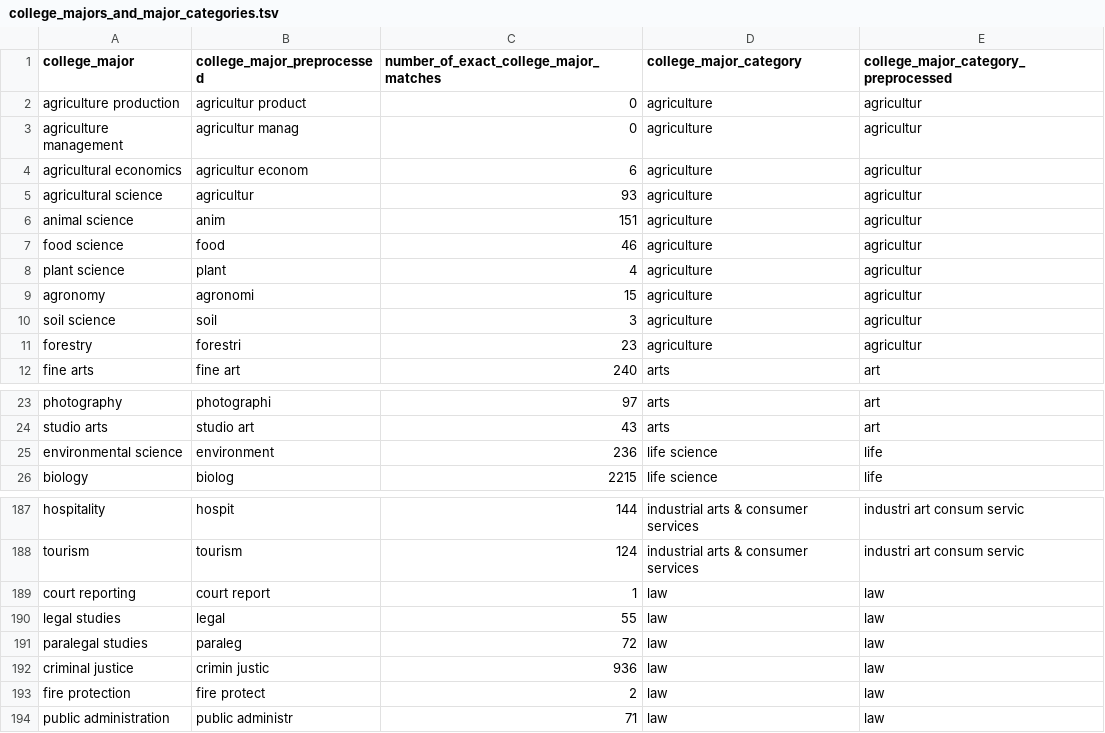
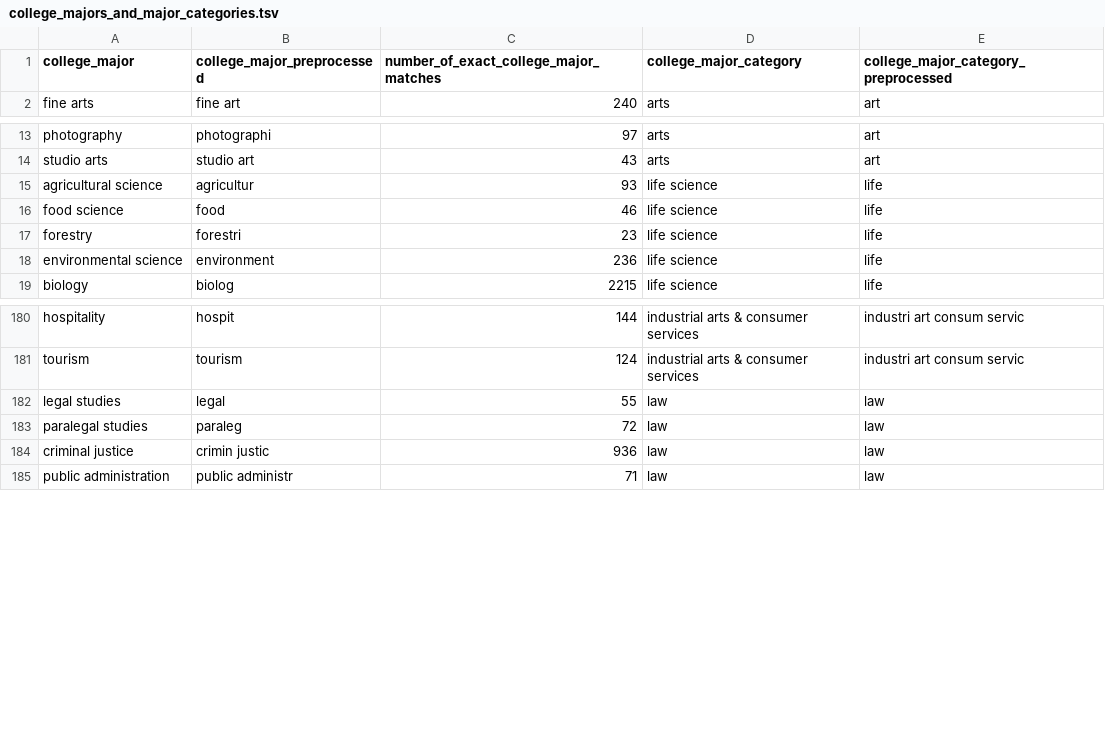
Before and after one commit to brendanmcc02/masters-thesis, a TSV file: datasets/open-psychometrics/filter_data/college_majors_and_major_categories.tsv, drawn as a sheet; only a part is shown, gaps mark what is left out; removed rows and columns are numbered as before the commit, all else as after; the diff covers the shown part only; the diff names each change by its address in the sheet, - before the commit and + after, or states it on an @@ line.

Commit message:
getting rid of agriculture class - results are worse with communications being recommended, but i want to keep iterating forward

```diff
--- a/datasets/open-psychometrics/filter_data/college_majors_and_major_categories.tsv
+++ b/datasets/open-psychometrics/filter_data/college_majors_and_major_categories.tsv
-row 2: agriculture production | agricultur product | 0 | agriculture | agricultur
-row 3: agriculture management | agricultur manag | 0 | agriculture | agricultur
-row 4: agricultural economics | agricultur econom | 6 | agriculture | agricultur
-row 5: agricultural science | agricultur | 93 | agriculture | agricultur
-row 6: animal science | anim | 151 | agriculture | agricultur
-row 7: food science | food | 46 | agriculture | agricultur
-row 8: plant science | plant | 4 | agriculture | agricultur
-row 9: agronomy | agronomi | 15 | agriculture | agricultur
-row 10: soil science | soil | 3 | agriculture | agricultur
-row 11: forestry | forestri | 23 | agriculture | agricultur
+row 15: agricultural science | agricultur | 93 | life science | life
+row 16: food science | food | 46 | life science | life
+row 17: forestry | forestri | 23 | life science | life
-row 189: court reporting | court report | 1 | law | law
-row 193: fire protection | fire protect | 2 | law | law
```
Also changed, not shown: 2 removed rows and 1 edited cell elsewhere in this file, 9 other files.
